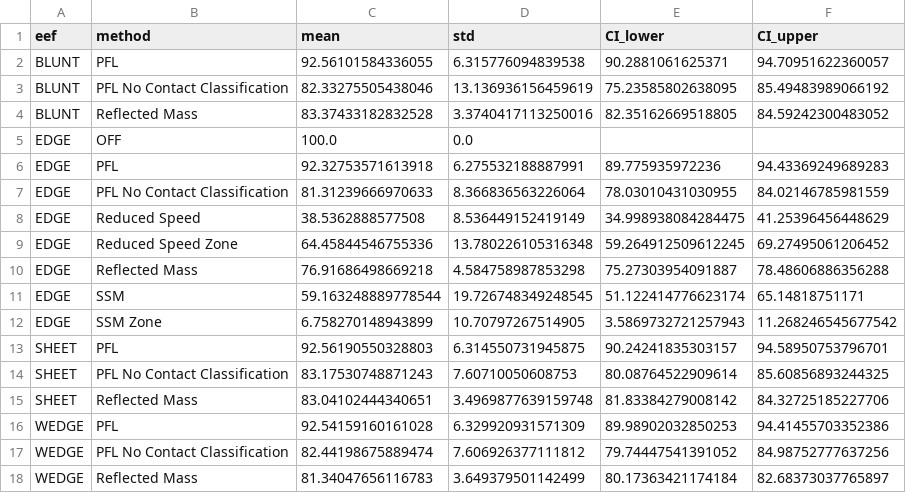
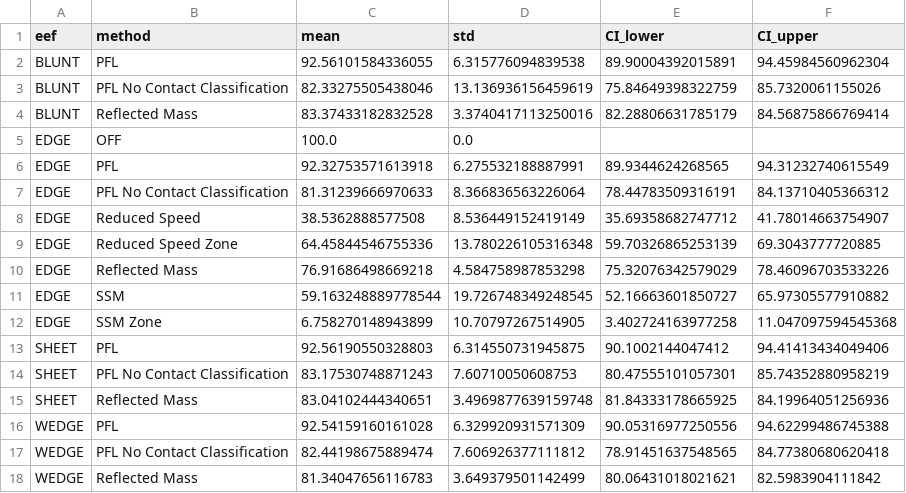
Before and after one commit to TUMcps/sara-shield, a CSV file: safety_shield/data/ablation_results/summary.csv, drawn as a sheet.

```diff
--- a/safety_shield/data/ablation_results/summary.csv
+++ b/safety_shield/data/ablation_results/summary.csv
@@ -1,18 +1,18 @@
 eef,method,mean,std,CI_lower,CI_upper
-BLUNT,PFL,92.56101584336055,6.315776094839538,90.2881061625371,94.70951622360057
-BLUNT,PFL No Contact Classification,82.33275505438046,13.136936156459619,75.23585802638095,85.49483989066192
-BLUNT,Reflected Mass,83.37433182832528,3.3740417113250016,82.35162669518805,84.59242300483052
+BLUNT,PFL,92.56101584336055,6.315776094839538,89.90004392015891,94.45984560962304
+BLUNT,PFL No Contact Classification,82.33275505438046,13.136936156459619,75.84649398322759,85.7320061155026
+BLUNT,Reflected Mass,83.37433182832528,3.3740417113250016,82.28806631785179,84.56875866769414
 EDGE,OFF,100.0,0.0,,
-EDGE,PFL,92.32753571613918,6.275532188887991,89.775935972236,94.43369249689283
-EDGE,PFL No Contact Classification,81.31239666970633,8.366836563226064,78.03010431030955,84.02146785981559
-EDGE,Reduced Speed,38.5362888577508,8.536449152419149,34.998938084284475,41.25396456448629
-EDGE,Reduced Speed Zone,64.45844546755336,13.780226105316348,59.264912509612245,69.27495061206452
-EDGE,Reflected Mass,76.91686498669218,4.584758987853298,75.27303954091887,78.48606886356288
-EDGE,SSM,59.163248889778544,19.726748349248545,51.122414776623174,65.14818751171
-EDGE,SSM Zone,6.758270148943899,10.70797267514905,3.5869732721257943,11.268246545677542
-SHEET,PFL,92.56190550328803,6.314550731945875,90.24241835303157,94.58950753796701
-SHEET,PFL No Contact Classification,83.17530748871243,7.60710050608753,80.08764522909614,85.60856893244325
-SHEET,Reflected Mass,83.04102444340651,3.4969877639159748,81.83384279008142,84.32725185227706
-WEDGE,PFL,92.54159160161028,6.329920931571309,89.98902032850253,94.41455703352386
-WEDGE,PFL No Contact Classification,82.44198675889474,7.606926377111812,79.74447541391052,84.98752777637256
-WEDGE,Reflected Mass,81.34047656116783,3.649379501142499,80.17363421174184,82.68373037765897
+EDGE,PFL,92.32753571613918,6.275532188887991,89.9344624268565,94.31232740615549
+EDGE,PFL No Contact Classification,81.31239666970633,8.366836563226064,78.44783509316191,84.13710405366312
+EDGE,Reduced Speed,38.5362888577508,8.536449152419149,35.69358682747712,41.78014663754907
+EDGE,Reduced Speed Zone,64.45844546755336,13.780226105316348,59.70326865253139,69.3043777720885
+EDGE,Reflected Mass,76.91686498669218,4.584758987853298,75.32076342579029,78.46096703533226
+EDGE,SSM,59.163248889778544,19.726748349248545,52.16663601850727,65.97305577910882
+EDGE,SSM Zone,6.758270148943899,10.70797267514905,3.402724163977258,11.047097594545368
+SHEET,PFL,92.56190550328803,6.314550731945875,90.1002144047412,94.41413434049406
+SHEET,PFL No Contact Classification,83.17530748871243,7.60710050608753,80.47555101057301,85.74352880958219
+SHEET,Reflected Mass,83.04102444340651,3.4969877639159748,81.84333178665925,84.19964051256936
+WEDGE,PFL,92.54159160161028,6.329920931571309,90.05316977250556,94.62299486745388
+WEDGE,PFL No Contact Classification,82.44198675889474,7.606926377111812,78.91451637548565,84.77380680620418
+WEDGE,Reflected Mass,81.34047656116783,3.649379501142499,80.06431018021621,82.5983904111842
```
Also changed, not shown: 2 other files.
